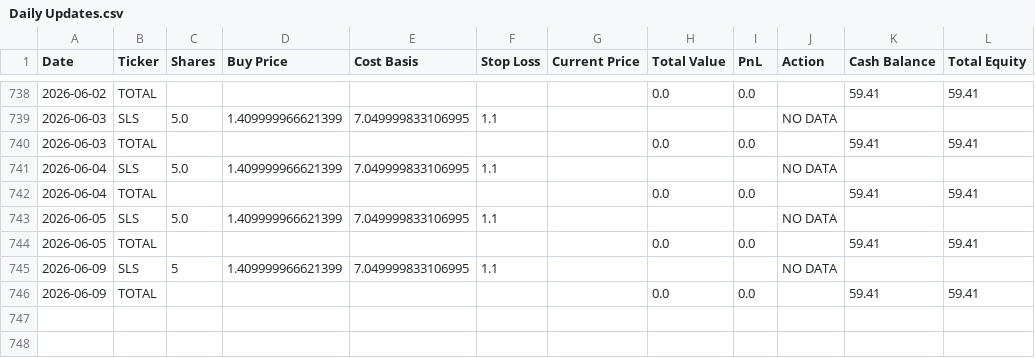
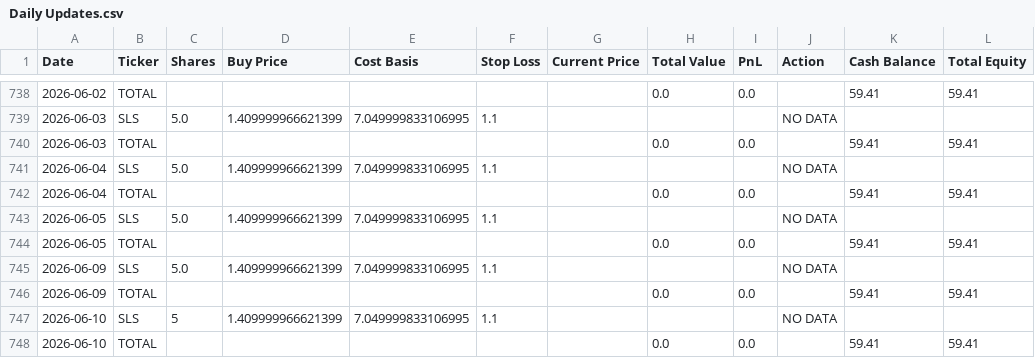
Before and after one commit to genPerms/ChatGPT-Micro-Cap-Experiment, a CSV file: Scripts and CSV Files/Daily Updates.csv, drawn as a sheet; only a part is shown, gaps mark what is left out.

```diff
--- a/Scripts and CSV Files/Daily Updates.csv
+++ b/Scripts and CSV Files/Daily Updates.csv
@@ -744,3 +744,5 @@ Date,Ticker,Shares,Buy Price,Cost Basis,Stop Loss,Current Price,Total Value,PnL,
 2026-06-05,TOTAL,,,,,,0.0,0.0,,59.41,59.41
-2026-06-09,SLS,5,1.409999966621399,7.049999833106995,1.1,,,,NO DATA,,
+2026-06-09,SLS,5.0,1.409999966621399,7.049999833106995,1.1,,,,NO DATA,,
 2026-06-09,TOTAL,,,,,,0.0,0.0,,59.41,59.41
+2026-06-10,SLS,5,1.409999966621399,7.049999833106995,1.1,,,,NO DATA,,
+2026-06-10,TOTAL,,,,,,0.0,0.0,,59.41,59.41
```
Also changed, not shown: Frontend/Baseline CSVs/russell.csv, Frontend/Baseline CSVs/sp500.csv, 1 other file.
